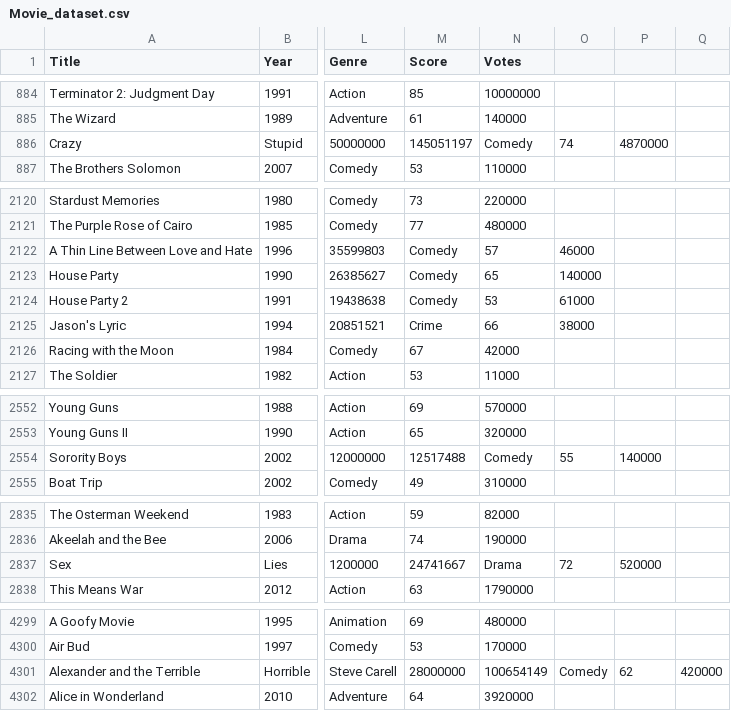
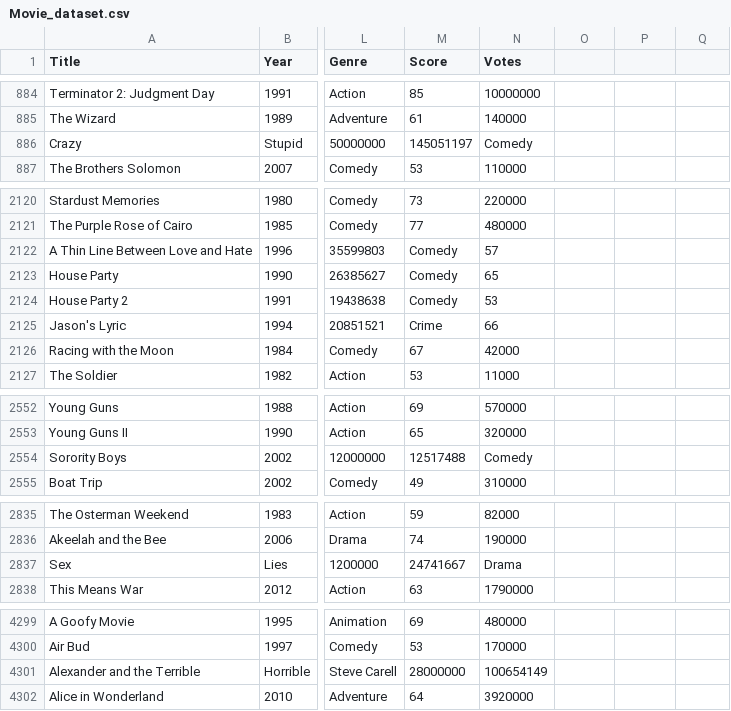
Before and after one commit to giuseppetedone02/MovieIncomePredictor, a CSV file: resources/dataset/Movie_dataset.csv, drawn as a sheet; only a part is shown, gaps mark what is left out; the diff covers the shown part only; the diff names each change by its address in the sheet, - before the commit and + after, or states it on an @@ line.

Commit message:
Aggiunta query per la rete bayesiana
Corretto errore di rappresentazione di un esempio nel dataset

```diff
--- a/resources/dataset/Movie_dataset.csv
+++ b/resources/dataset/Movie_dataset.csv
-O886: 74
+O886: (empty)
-P886: 4870000
+P886: (empty)
-O2122: 46000
+O2122: (empty)
-O2123: 140000
+O2123: (empty)
-O2124: 61000
+O2124: (empty)
-O2125: 38000
+O2125: (empty)
-O2554: 55
+O2554: (empty)
-P2554: 140000
+P2554: (empty)
-O2837: 72
+O2837: (empty)
-P2837: 520000
+P2837: (empty)
-O4301: Comedy
+O4301: (empty)
-P4301: 62
+P4301: (empty)
-Q4301: 420000
+Q4301: (empty)
```
Also changed, not shown: 57 edited cells elsewhere in this file, resources/dataset/Movie_dataset_cleaned.csv, 7 other files.
